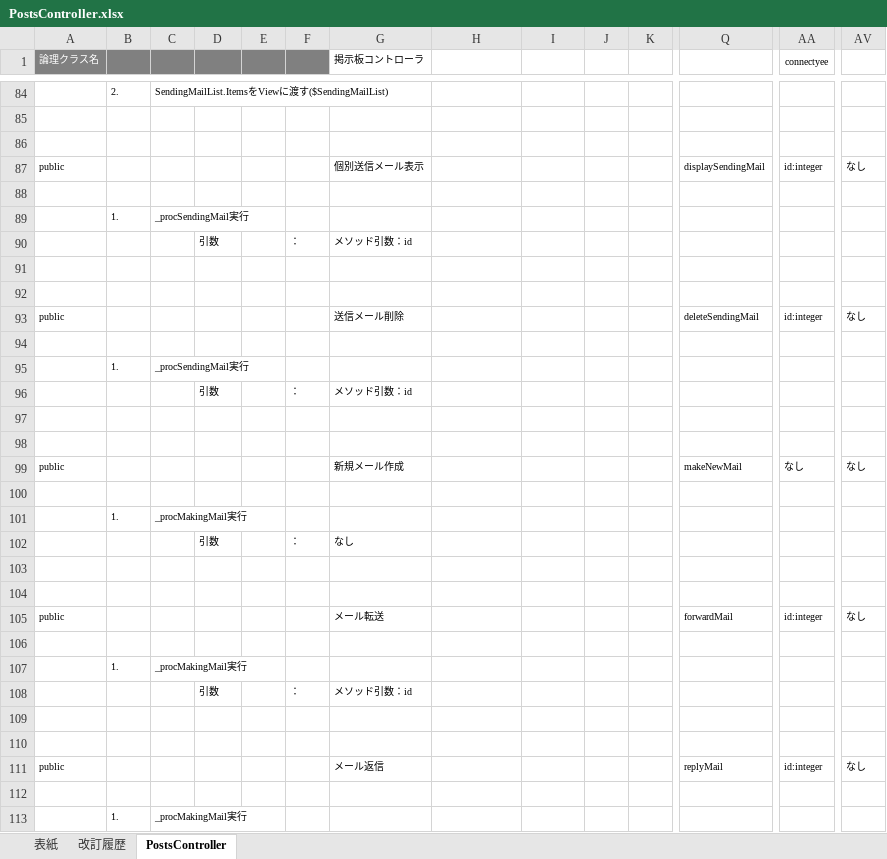
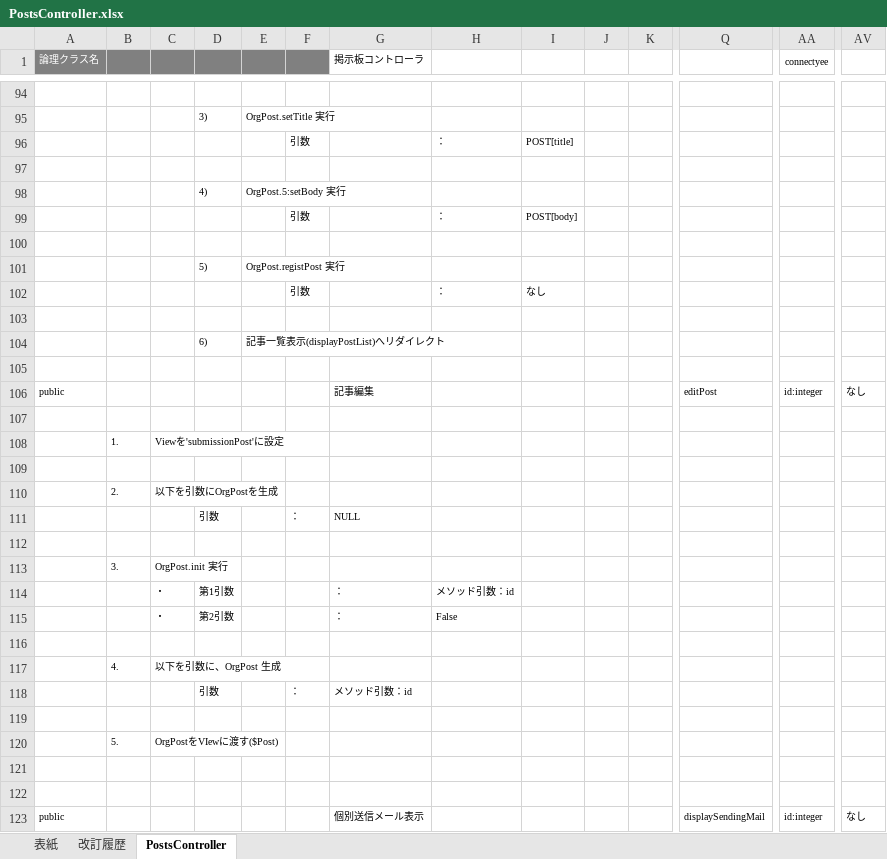
Before and after one commit to glambizm/connectyee, an Excel workbook: 30 設計/20 プログラム設計/20 クラス設計/10 backend/10 controller/PostsController.xlsx, sheet PostsController, drawn as a sheet; only a part is shown, gaps mark what is left out; the shorter side is filled out with more unchanged rows; values as stored, in another font and other column widths than the file's, no borders; addresses are those after the commit; rows hold the shown columns only; the diff covers the shown part only; the diff names each change by its address in the sheet, - before the commit and + after, or states it on an @@ line.

```diff
--- a/30 設計/20 プログラム設計/20 クラス設計/10 backend/10 controller/PostsController.xlsx (sheet PostsController)
+++ b/30 設計/20 プログラム設計/20 クラス設計/10 backend/10 controller/PostsController.xlsx (sheet PostsController)
-row 94:  | 2. | SendingMailList.ItemsをViewに渡す($SendingMailList)
+row 94: (empty)
+row 95:  |  |  | 3) | OrgPost.setTitle 実行
+row 96:  |  |  |  |  | 引数 |  | ： | POST[title]
+row 97: (empty)
+row 98:  |  |  | 4) | OrgPost.5:setBody 実行
+row 99:  |  |  |  |  | 引数 |  | ： | POST[body]
+row 100: (empty)
+row 101:  |  |  | 5) | OrgPost.registPost 実行
+row 102:  |  |  |  |  | 引数 |  | ： | なし
+row 103: (empty)
+row 104:  |  |  | 6) | 記事一覧表示(displayPostList)へリダイレクト
+row 105: (empty)
+row 106: public |  |  |  |  |  | 記事編集 |  |  |  |  | editPost | id:integer | なし
+row 107: (empty)
+row 108:  | 1. | Viewを'submissionPost'に設定
+row 109: (empty)
+row 110:  | 2. | 以下を引数にOrgPostを生成
+row 111:  |  |  | 引数 |  | ： | NULL
+row 112: (empty)
+row 113:  | 3. | OrgPost.init 実行
+row 114:  |  | ・ | 第1引数 |  |  | ： | メソッド引数：id
+row 115:  |  | ・ | 第2引数 |  |  | ： | False
+row 116: (empty)
+row 117:  | 4. | 以下を引数に、OrgPost 生成
+row 118:  |  |  | 引数 |  | ： | メソッド引数：id
+row 119: (empty)
+row 120:  | 5. | OrgPostをVIewに渡す($Post)
```
Also changed, not shown: 17 added rows, 7 removed rows and 17 edited cells elsewhere in this sheet, 30 設計/20 プログラム設計/10 機能設計/70 掲示板/掲示板.xlsx, 1 other file.
